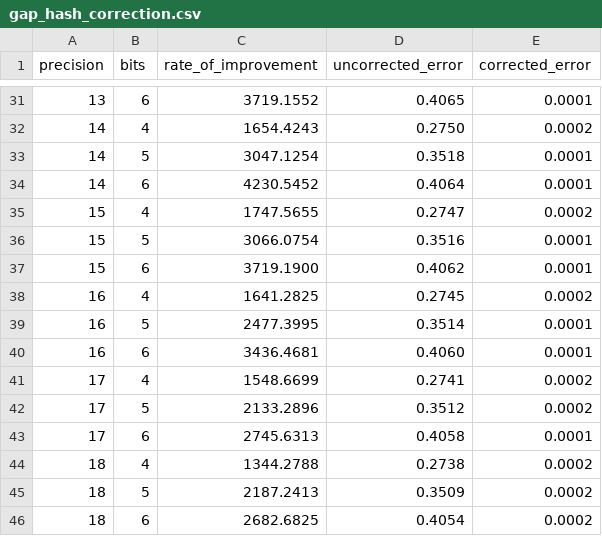
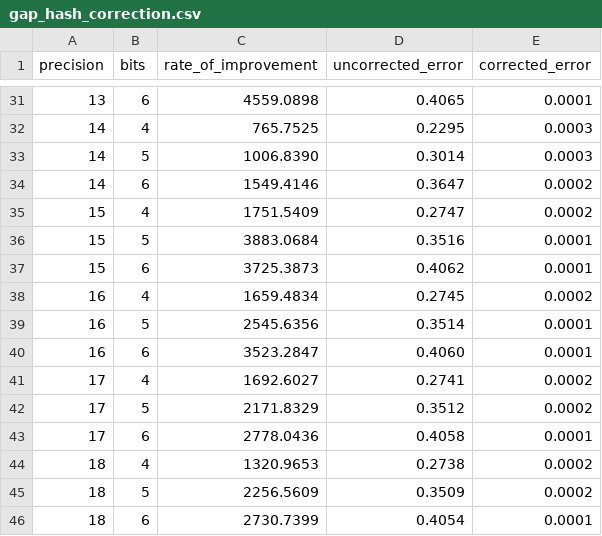
Before and after one commit to LucaCappelletti94/hyperloglog-rs, a CSV file: hash_list_correction/gap_hash_correction.csv, drawn as a sheet; only a part is shown, gaps mark what is left out; the diff covers the shown part only.

```diff
--- a/hash_list_correction/gap_hash_correction.csv
+++ b/hash_list_correction/gap_hash_correction.csv
@@ -31,16 +31,16 @@ precision,bits,rate_of_improvement,uncorrected_error,corrected_error
-13,6,3719.1552,0.4065,0.0001
-14,4,1654.4243,0.2750,0.0002
-14,5,3047.1254,0.3518,0.0001
-14,6,4230.5452,0.4064,0.0001
-15,4,1747.5655,0.2747,0.0002
-15,5,3066.0754,0.3516,0.0001
-15,6,3719.1900,0.4062,0.0001
-16,4,1641.2825,0.2745,0.0002
-16,5,2477.3995,0.3514,0.0001
-16,6,3436.4681,0.4060,0.0001
-17,4,1548.6699,0.2741,0.0002
-17,5,2133.2896,0.3512,0.0002
-17,6,2745.6313,0.4058,0.0001
-18,4,1344.2788,0.2738,0.0002
-18,5,2187.2413,0.3509,0.0002
-18,6,2682.6825,0.4054,0.0002
+13,6,4559.0898,0.4065,0.0001
+14,4,765.7525,0.2295,0.0003
+14,5,1006.8390,0.3014,0.0003
+14,6,1549.4146,0.3647,0.0002
+15,4,1751.5409,0.2747,0.0002
+15,5,3883.0684,0.3516,0.0001
+15,6,3725.3873,0.4062,0.0001
+16,4,1659.4834,0.2745,0.0002
+16,5,2545.6356,0.3514,0.0001
+16,6,3523.2847,0.4060,0.0001
+17,4,1692.6027,0.2741,0.0002
+17,5,2171.8329,0.3512,0.0002
+17,6,2778.0436,0.4058,0.0001
+18,4,1320.9653,0.2738,0.0002
+18,5,2256.5609,0.3509,0.0002
+18,6,2730.7399,0.4054,0.0001
```
Also changed, not shown: 22 edited cells elsewhere in this file, 57 other files.
